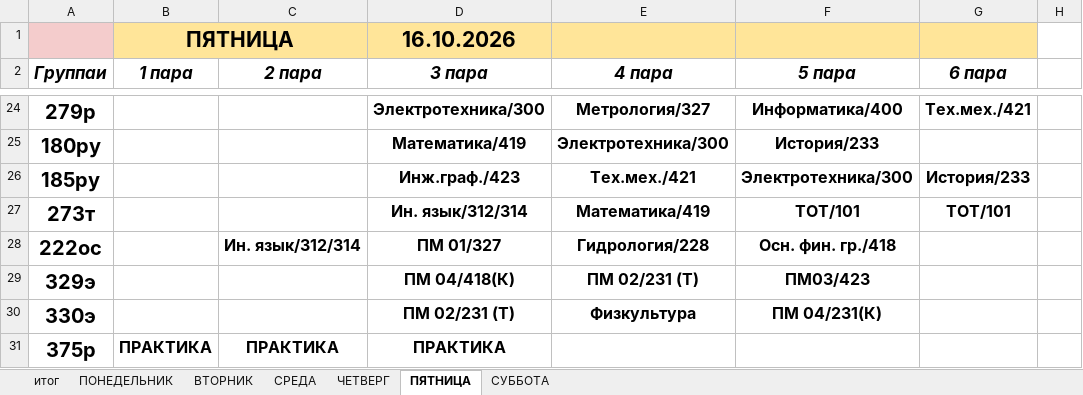
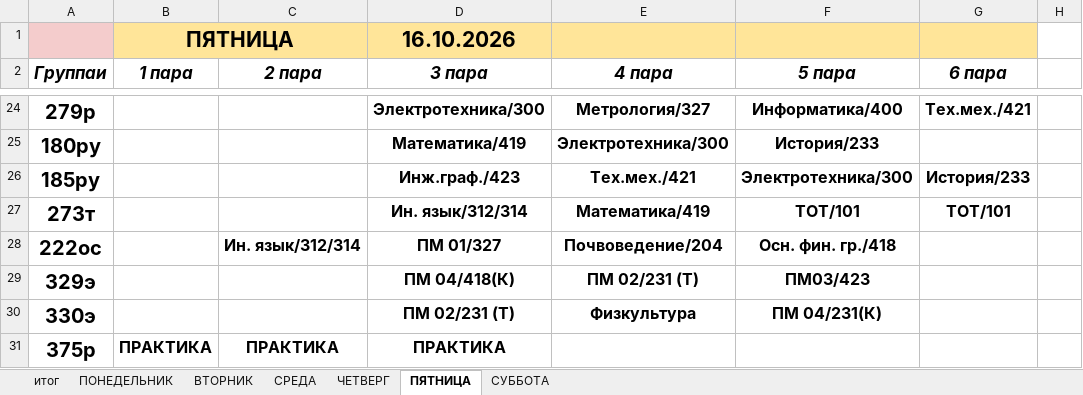
Before and after one commit to colderuopen-art/raspisanie, an Excel workbook: Расписание.xlsx, sheet ПЯТНИЦА, drawn as a sheet; only a part is shown, gaps mark what is left out; values as stored, in another font and other column widths than the file's, no borders; the diff names each change by its address in the sheet, - before the commit and + after, or states it on an @@ line.

```diff
--- a/Расписание.xlsx (sheet ПЯТНИЦА)
+++ b/Расписание.xlsx (sheet ПЯТНИЦА)
-E28 (4 пара): Гидрология/228
+E28 (4 пара): Почвоведение/204
```
Also changed, not shown: sheet СРЕДА, sheet ЧЕТВЕРГ, sheet СУББОТА.
